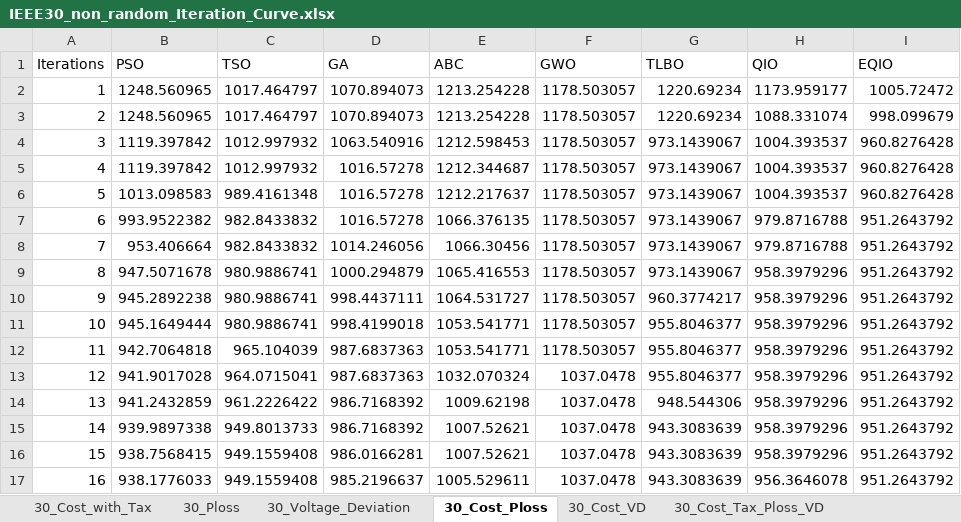
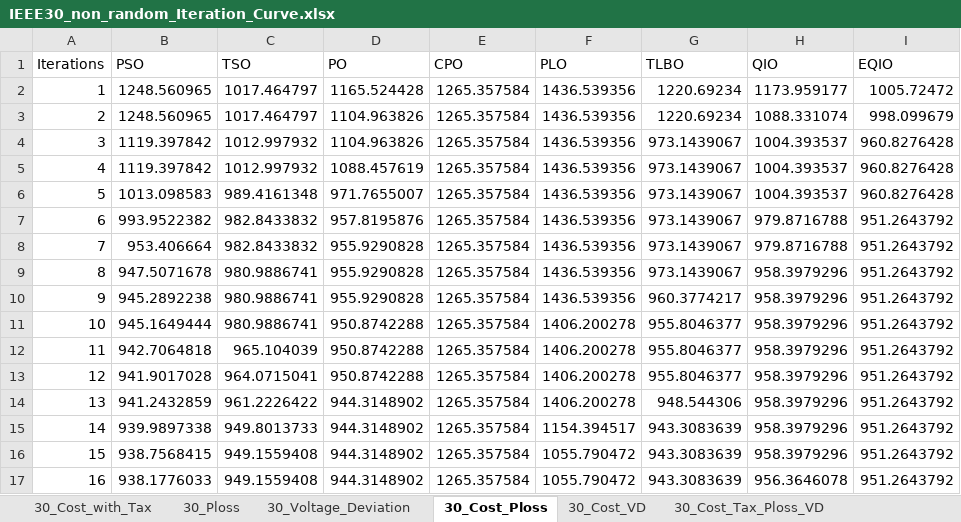
Before and after one commit to Lincaxiao/EQIO_revise, an Excel workbook: IEEE30/IEEE30_non_random_Iteration_Curve.xlsx, sheet 30_Cost_Ploss, drawn as a sheet; only a part is shown; values as stored, in another font and other column widths than the file's, no borders; the diff covers the shown part only; the diff names each change by its address in the sheet, - before the commit and + after, or states it on an @@ line.

```diff
--- a/IEEE30/IEEE30_non_random_Iteration_Curve.xlsx (sheet 30_Cost_Ploss)
+++ b/IEEE30/IEEE30_non_random_Iteration_Curve.xlsx (sheet 30_Cost_Ploss)
-D1: GA
+D1: PO
-E1: ABC
+E1: CPO
-F1: GWO
+F1: PLO
-D2 (PO): 1070.894073
+D2 (PO): 1165.524428
-E2:E3 (CPO): 1213.254228
+E2:E3 (CPO): 1265.357584
-F2:F10 (PLO): 1178.503057
+F2:F10 (PLO): 1436.539356
-D3 (PO): 1070.894073
+D3 (PO): 1104.963826
-D4 (PO): 1063.540916
+D4 (PO): 1104.963826
-E4 (CPO): 1212.598453
+E4 (CPO): 1265.357584
-D5 (PO): 1016.57278
+D5 (PO): 1088.457619
-E5 (CPO): 1212.344687
+E5 (CPO): 1265.357584
-D6 (PO): 1016.57278
+D6 (PO): 971.7655007
-E6 (CPO): 1212.217637
+E6 (CPO): 1265.357584
-D7 (PO): 1016.57278
+D7 (PO): 957.8195876
-E7 (CPO): 1066.376135
+E7 (CPO): 1265.357584
-D8 (PO): 1014.246056
+D8 (PO): 955.9290828
-E8 (CPO): 1066.30456
+E8 (CPO): 1265.357584
-D9 (PO): 1000.294879
+D9 (PO): 955.9290828
-E9 (CPO): 1065.416553
+E9 (CPO): 1265.357584
-D10 (PO): 998.4437111
+D10 (PO): 955.9290828
-E10 (CPO): 1064.531727
+E10 (CPO): 1265.357584
-D11 (PO): 998.4199018
+D11 (PO): 950.8742288
-E11:E12 (CPO): 1053.541771
+E11:E12 (CPO): 1265.357584
-F11:F12 (PLO): 1178.503057
+F11:F12 (PLO): 1406.200278
-D12:D13 (PO): 987.6837363
+D12:D13 (PO): 950.8742288
-E13 (CPO): 1032.070324
+E13 (CPO): 1265.357584
-F13:F14 (PLO): 1037.0478
+F13:F14 (PLO): 1406.200278
-D14:D15 (PO): 986.7168392
+D14:D15 (PO): 944.3148902
-E14 (CPO): 1009.62198
+E14 (CPO): 1265.357584
-E15:E16 (CPO): 1007.52621
+E15:E16 (CPO): 1265.357584
-F15 (PLO): 1037.0478
+F15 (PLO): 1154.394517
-D16 (PO): 986.0166281
+D16 (PO): 944.3148902
-F16:F17 (PLO): 1037.0478
+F16:F17 (PLO): 1055.790472
-D17 (PO): 985.2196637
+D17 (PO): 944.3148902
-E17 (CPO): 1005.529611
+E17 (CPO): 1265.357584
```
Also changed, not shown: 402 edited cells elsewhere in this sheet, sheet 30_Ploss, sheet 30_Cost_VD, sheet 30_Cost_Tax_Ploss_VD, sheet 30_Cost_with_Tax, sheet 30_Voltage_Deviation, IEEE30/IEEE30_non_random_Fitness.xlsx, 3 other files.
